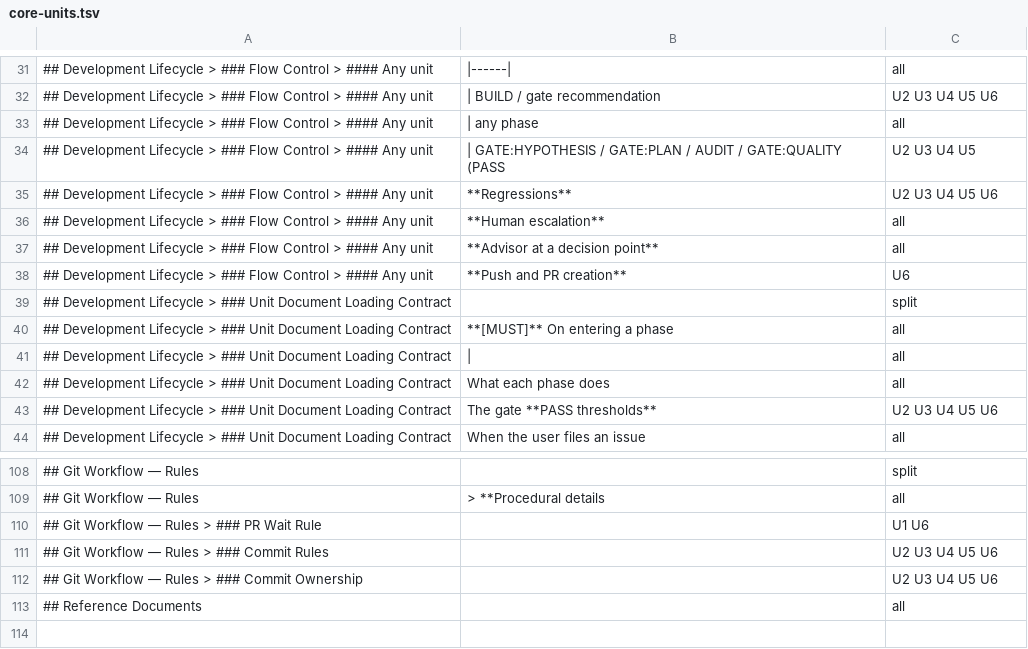
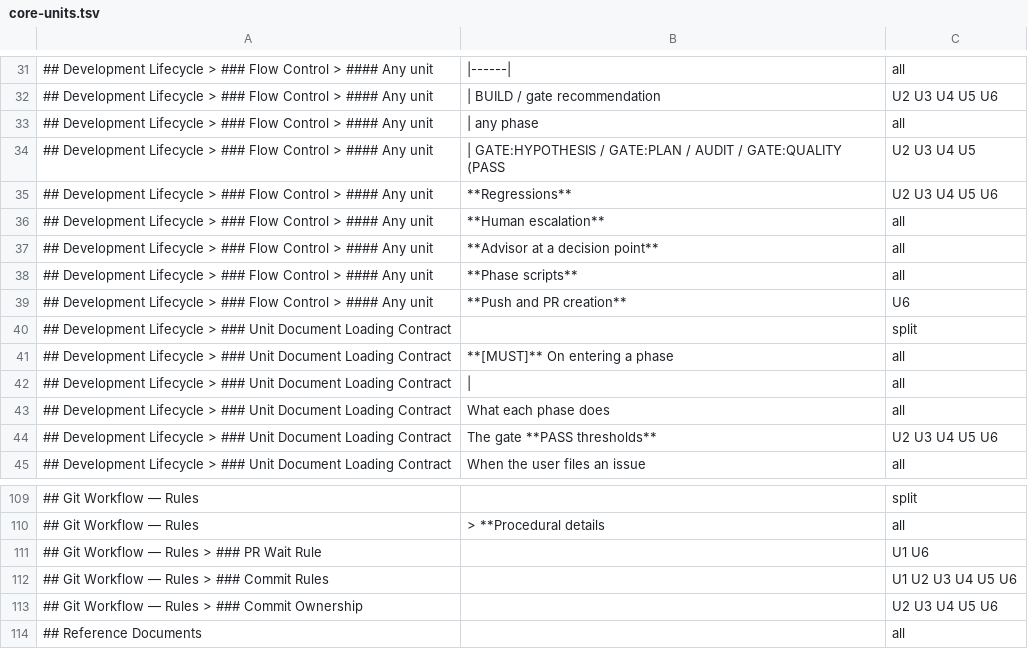
Before and after one commit to Munsik-Park/autoflow, a TSV file: scripts/skills/core-units.tsv, drawn as a sheet; only a part is shown, gaps mark what is left out.

Commit message:
fix(#464): apply the independent review's findings that arise in use
- core: the ADR-0025 D8 sentence (a phase script reads and reports) leaves the
  U6-only push paragraph for a line of its own, classified for every unit; U4
  and U5 run phase scripts and their unit documents do not restate it.
- classification: Commit Rules also bind U1, whose PREFLIGHT may commit a dirty
  tree on the user's approval (docs/units/preparation.md > Cautions).
- verify-skill-bodies K1 reads the classification and the core apart from the
  generator's parser, so it no longer repeats G1.
- documents: the U1 session /autoflow:cycle-u1 named where /autoflow:cycle <N>
  was the only U1 session (preparation.md, criterion-review.md); ADR-0030's
  unit= argument marked retired by ADR-0032; stale check descriptions.

Next: CI green, then the PR body records the review and its dispositions

```diff
--- a/scripts/skills/core-units.tsv
+++ b/scripts/skills/core-units.tsv
@@ -37,2 +37,3 @@
 ## Development Lifecycle > ### Flow Control > #### Any unit	**Advisor at a decision point**	all
+## Development Lifecycle > ### Flow Control > #### Any unit	**Phase scripts**	all
 ## Development Lifecycle > ### Flow Control > #### Any unit	**Push and PR creation**	U6
@@ -110,3 +111,3 @@
 ## Git Workflow — Rules > ### PR Wait Rule		U1 U6
-## Git Workflow — Rules > ### Commit Rules		U2 U3 U4 U5 U6
+## Git Workflow — Rules > ### Commit Rules		U1 U2 U3 U4 U5 U6
 ## Git Workflow — Rules > ### Commit Ownership		U2 U3 U4 U5 U6
```
Also changed, not shown: 16 other files.
